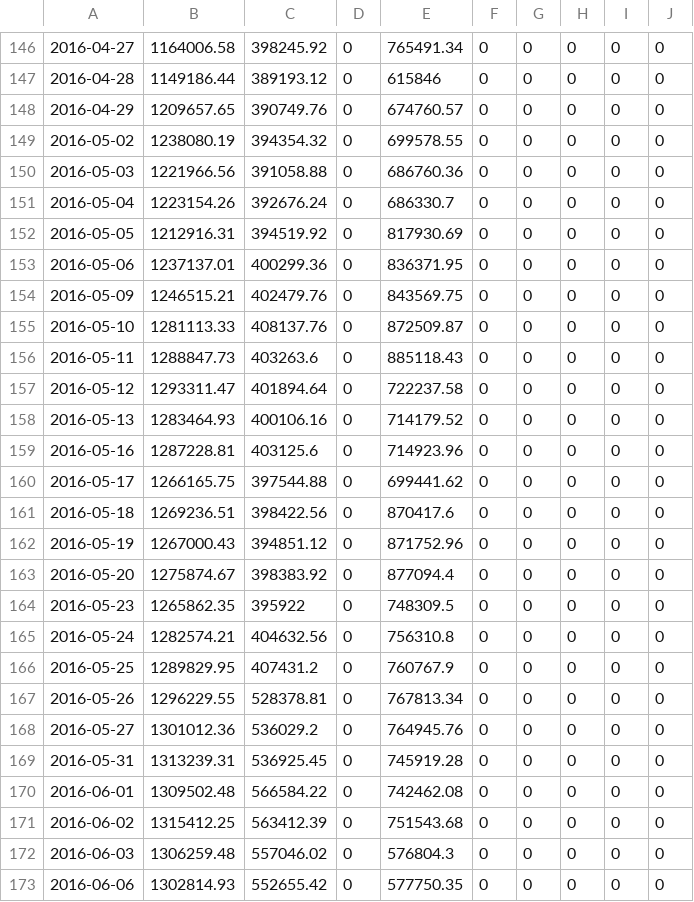
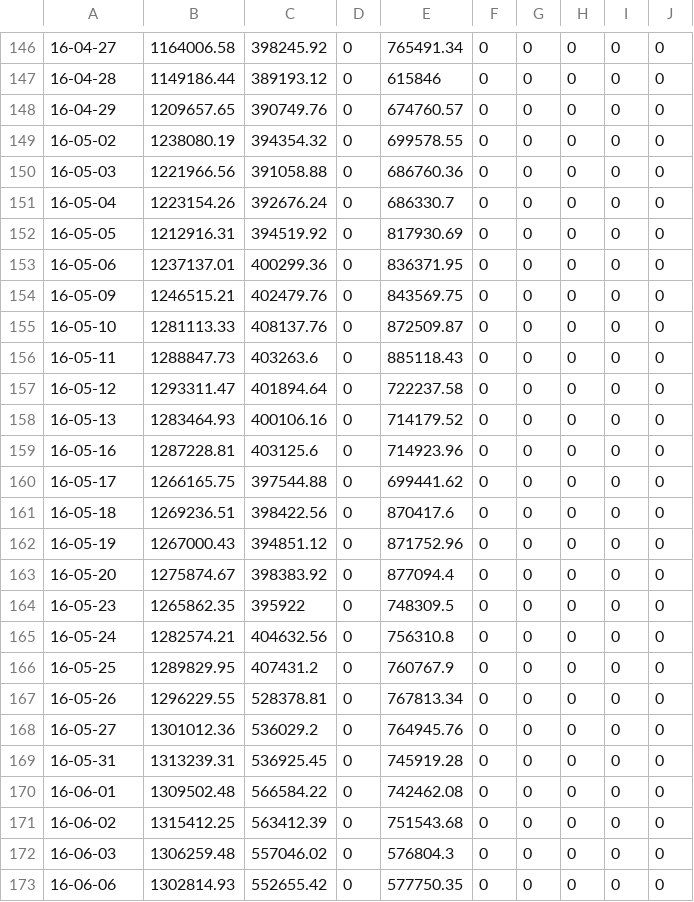
Before and after one commit to jhosoume/alpha50, a CSV file: python/csvs/gordon_gekko/portfolio_values.csv, drawn as a sheet; only a part is shown, gaps mark what is left out; the diff covers the shown part only.

```diff
--- a/python/csvs/gordon_gekko/portfolio_values.csv
+++ b/python/csvs/gordon_gekko/portfolio_values.csv
@@ -146,28 +146,28 @@
-2016-04-27,1164006.58,398245.92,0,765491.34,0,0,0,0,0
-2016-04-28,1149186.44,389193.12,0,615846,0,0,0,0,0
-2016-04-29,1209657.65,390749.76,0,674760.57,0,0,0,0,0
-2016-05-02,1238080.19,394354.32,0,699578.55,0,0,0,0,0
-2016-05-03,1221966.56,391058.88,0,686760.36,0,0,0,0,0
-2016-05-04,1223154.26,392676.24,0,686330.7,0,0,0,0,0
-2016-05-05,1212916.31,394519.92,0,817930.69,0,0,0,0,0
-2016-05-06,1237137.01,400299.36,0,836371.95,0,0,0,0,0
-2016-05-09,1246515.21,402479.76,0,843569.75,0,0,0,0,0
-2016-05-10,1281113.33,408137.76,0,872509.87,0,0,0,0,0
-2016-05-11,1288847.73,403263.6,0,885118.43,0,0,0,0,0
-2016-05-12,1293311.47,401894.64,0,722237.58,0,0,0,0,0
-2016-05-13,1283464.93,400106.16,0,714179.52,0,0,0,0,0
-2016-05-16,1287228.81,403125.6,0,714923.96,0,0,0,0,0
-2016-05-17,1266165.75,397544.88,0,699441.62,0,0,0,0,0
-2016-05-18,1269236.51,398422.56,0,870417.6,0,0,0,0,0
-2016-05-19,1267000.43,394851.12,0,871752.96,0,0,0,0,0
-2016-05-20,1275874.67,398383.92,0,877094.4,0,0,0,0,0
-2016-05-23,1265862.35,395922,0,748309.5,0,0,0,0,0
-2016-05-24,1282574.21,404632.56,0,756310.8,0,0,0,0,0
-2016-05-25,1289829.95,407431.2,0,760767.9,0,0,0,0,0
-2016-05-26,1296229.55,528378.81,0,767813.34,0,0,0,0,0
-2016-05-27,1301012.36,536029.2,0,764945.76,0,0,0,0,0
-2016-05-31,1313239.31,536925.45,0,745919.28,0,0,0,0,0
-2016-06-01,1309502.48,566584.22,0,742462.08,0,0,0,0,0
-2016-06-02,1315412.25,563412.39,0,751543.68,0,0,0,0,0
-2016-06-03,1306259.48,557046.02,0,576804.3,0,0,0,0,0
-2016-06-06,1302814.93,552655.42,0,577750.35,0,0,0,0,0
+16-04-27,1164006.58,398245.92,0,765491.34,0,0,0,0,0
+16-04-28,1149186.44,389193.12,0,615846,0,0,0,0,0
+16-04-29,1209657.65,390749.76,0,674760.57,0,0,0,0,0
+16-05-02,1238080.19,394354.32,0,699578.55,0,0,0,0,0
+16-05-03,1221966.56,391058.88,0,686760.36,0,0,0,0,0
+16-05-04,1223154.26,392676.24,0,686330.7,0,0,0,0,0
+16-05-05,1212916.31,394519.92,0,817930.69,0,0,0,0,0
+16-05-06,1237137.01,400299.36,0,836371.95,0,0,0,0,0
+16-05-09,1246515.21,402479.76,0,843569.75,0,0,0,0,0
+16-05-10,1281113.33,408137.76,0,872509.87,0,0,0,0,0
+16-05-11,1288847.73,403263.6,0,885118.43,0,0,0,0,0
+16-05-12,1293311.47,401894.64,0,722237.58,0,0,0,0,0
+16-05-13,1283464.93,400106.16,0,714179.52,0,0,0,0,0
+16-05-16,1287228.81,403125.6,0,714923.96,0,0,0,0,0
+16-05-17,1266165.75,397544.88,0,699441.62,0,0,0,0,0
+16-05-18,1269236.51,398422.56,0,870417.6,0,0,0,0,0
+16-05-19,1267000.43,394851.12,0,871752.96,0,0,0,0,0
+16-05-20,1275874.67,398383.92,0,877094.4,0,0,0,0,0
+16-05-23,1265862.35,395922,0,748309.5,0,0,0,0,0
+16-05-24,1282574.21,404632.56,0,756310.8,0,0,0,0,0
+16-05-25,1289829.95,407431.2,0,760767.9,0,0,0,0,0
+16-05-26,1296229.55,528378.81,0,767813.34,0,0,0,0,0
+16-05-27,1301012.36,536029.2,0,764945.76,0,0,0,0,0
+16-05-31,1313239.31,536925.45,0,745919.28,0,0,0,0,0
+16-06-01,1309502.48,566584.22,0,742462.08,0,0,0,0,0
+16-06-02,1315412.25,563412.39,0,751543.68,0,0,0,0,0
+16-06-03,1306259.48,557046.02,0,576804.3,0,0,0,0,0
+16-06-06,1302814.93,552655.42,0,577750.35,0,0,0,0,0
```
Also changed, not shown: 139 edited cells elsewhere in this file.
